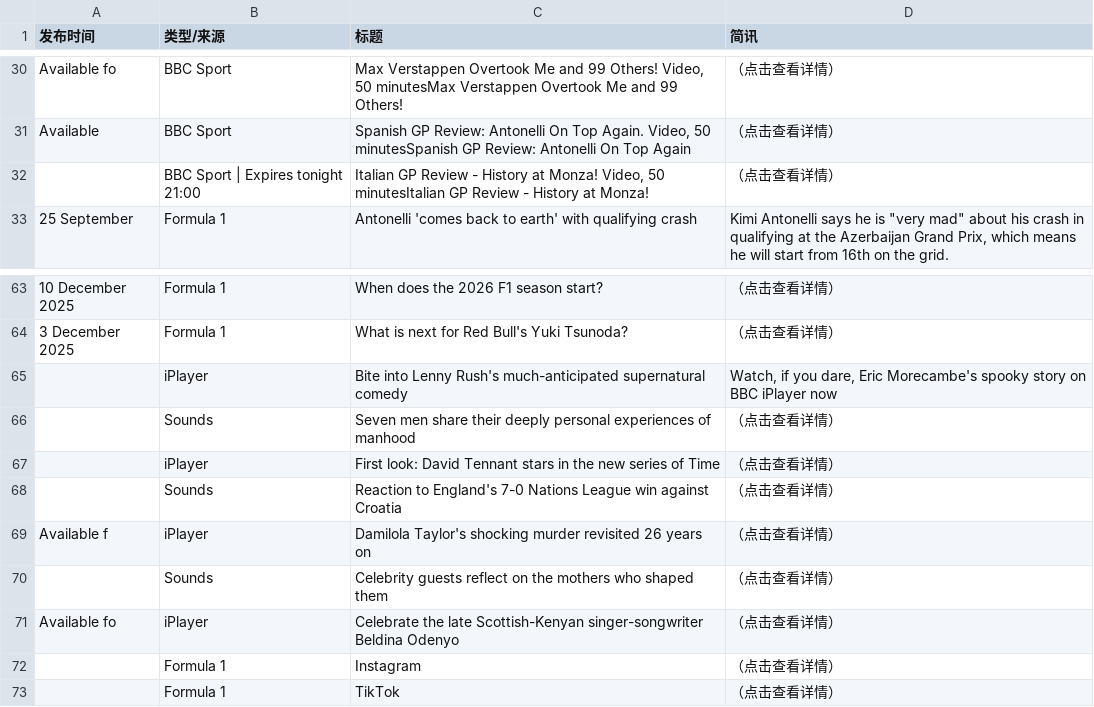
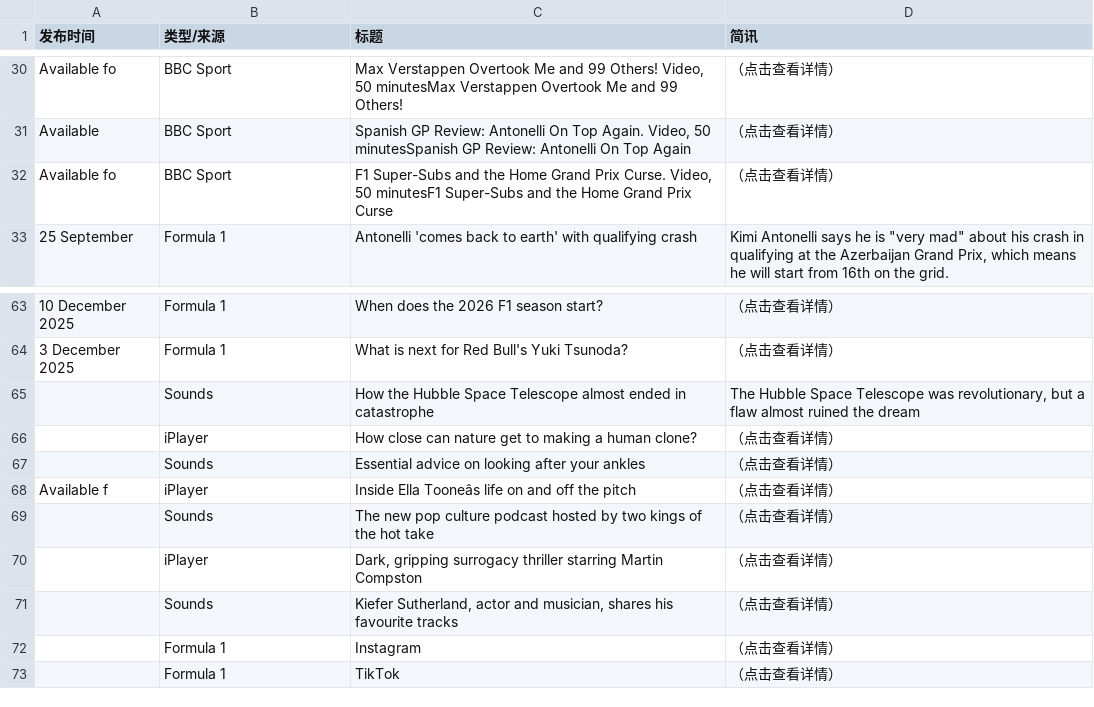
Before and after one commit to 202704948-design/bbc-f1-scraper, a CSV file: f1_news_perfect.csv, drawn as a sheet; only a part is shown, gaps mark what is left out; removed rows and columns are numbered as before the commit, all else as after; the diff covers the shown part only; the diff names each change by its address in the sheet, - before the commit and + after, or states it on an @@ line.

```diff
--- a/f1_news_perfect.csv
+++ b/f1_news_perfect.csv
-row 32:  | BBC Sport | Expires tonight 21:00 | Italian GP Review - History at Monza! Video, 50 minutesItalian GP Review - History at Monza! | （点击查看详情）
+row 32: Available fo | BBC Sport | F1 Super-Subs and the Home Grand Prix Curse. Video, 50 minutesF1 Super-Subs and the Home Grand Prix Curse | （点击查看详情）
-row 65:  | iPlayer | Bite into Lenny Rush's much-anticipated supernatural comedy | Watch, if you dare, Eric Morecambe's spooky story on BBC iPlayer now
-row 66:  | Sounds | Seven men share their deeply personal experiences of manhood | （点击查看详情）
+row 65:  | Sounds | How the Hubble Space Telescope almost ended in catastrophe | The Hubble Space Telescope was revolutionary, but a flaw almost ruined the dream
-C66 (标题): First look: David Tennant stars in the new series of Time
+C66 (标题): How close can nature get to making a human clone?
-C67 (标题): Reaction to England's 7-0 Nations League win against Croatia
+C67 (标题): Essential advice on looking after your ankles
-C68 (标题): Damilola Taylor's shocking murder revisited 26 years on
+C68 (标题): Inside Ella Tooneâs life on and off the pitch
-C69 (标题): Celebrity guests reflect on the mothers who shaped them
+C69 (标题): The new pop culture podcast hosted by two kings of the hot take
-A70 (发布时间): Available fo
+A70 (发布时间): (empty)
-C70 (标题): Celebrate the late Scottish-Kenyan singer-songwriter Beldina Odenyo
+C70 (标题): Dark, gripping surrogacy thriller starring Martin Compston
+row 71:  | Sounds | Kiefer Sutherland, actor and musician, shares his favourite tracks | （点击查看详情）
```
Also changed, not shown: 16 edited cells elsewhere in this file.
